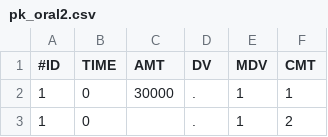
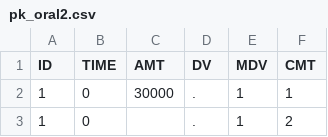
Before and after one commit to shanmdphd/2complag, a CSV file: pk_oral2.csv, drawn as a sheet; only a part is shown.

```diff
--- a/pk_oral2.csv
+++ b/pk_oral2.csv
@@ -1,2 +1,2 @@
-#ID,TIME,AMT,DV,MDV,CMT
+ID,TIME,AMT,DV,MDV,CMT
 1,0,30000,.,1,1
```
Also changed, not shown: 3 other files.
